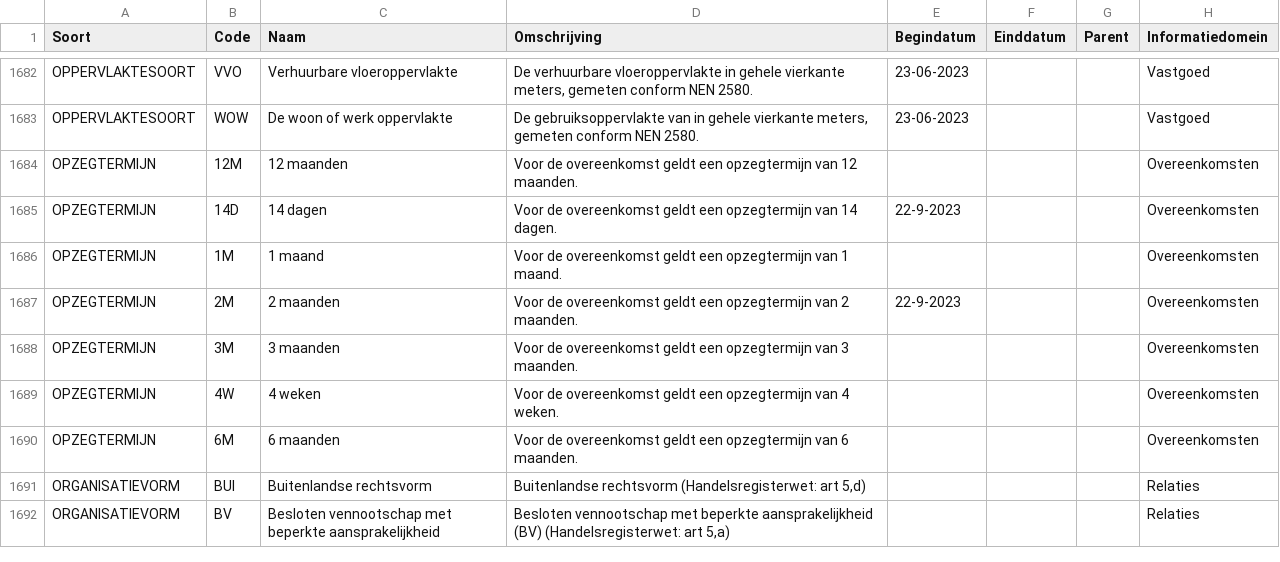
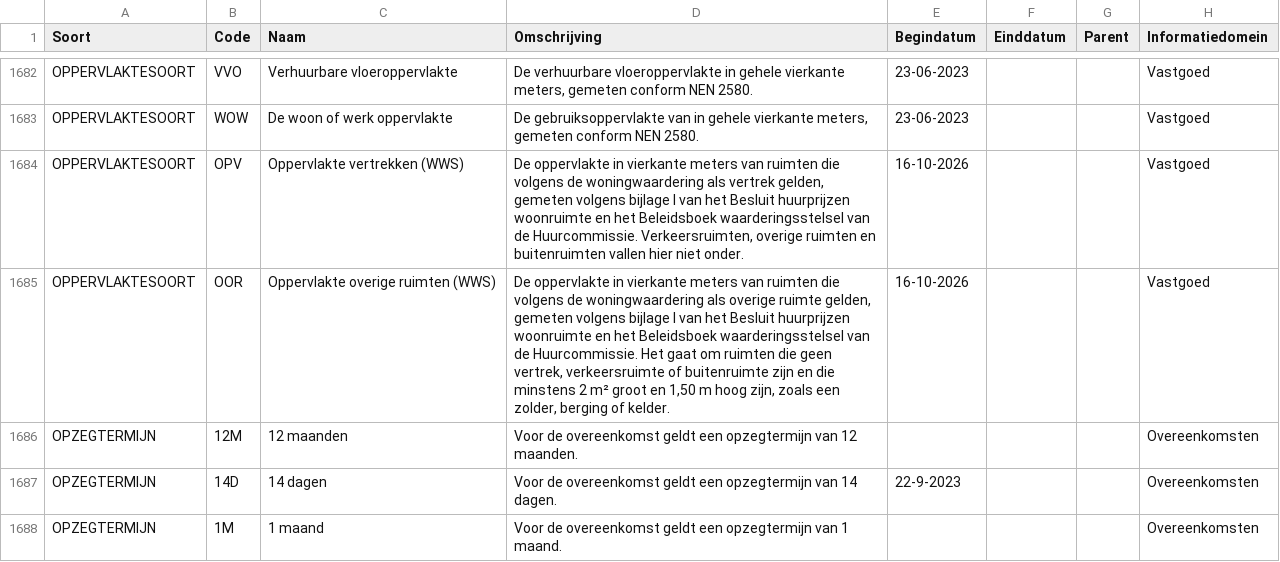
Before and after one commit to Aedes-datastandaarden/vera-referentiedata, a CSV file: Referentiedata.csv, drawn as a sheet; only a part is shown, gaps mark what is left out; the shorter side is filled out with more unchanged rows; the diff names each change by its address in the sheet, - before the commit and + after, or states it on an @@ line.

Commit message:
Oppervlaktesoorten WWS (#279)

```diff
--- a/Referentiedata.csv
+++ b/Referentiedata.csv
+row 1684: OPPERVLAKTESOORT | OPV | Oppervlakte vertrekken (WWS) | De oppervlakte in vierkante meters van ruimten die volgens de woningwaardering als vertrek gelden, gemeten volgens bijlage I van het Besluit huurprijzen woonruimte en het Beleidsboek waarderingsstelsel van de Huurcommissie. Verkeersruimten, overige ruimten en buitenruimten vallen hier niet onder. | 16-10-2026 |  |  | Vastgoed
+row 1685: OPPERVLAKTESOORT | OOR | Oppervlakte overige ruimten (WWS) | De oppervlakte in vierkante meters van ruimten die volgens de woningwaardering als overige ruimte gelden, gemeten volgens bijlage I van het Besluit huurprijzen woonruimte en het Beleidsboek waarderingsstelsel van de Huurcommissie. Het gaat om ruimten die geen vertrek, verkeersruimte of buitenruimte zijn en die minstens 2 m² groot en 1,50 m hoog zijn, zoals een zolder, berging of kelder. | 16-10-2026 |  |  | Vastgoed
```
